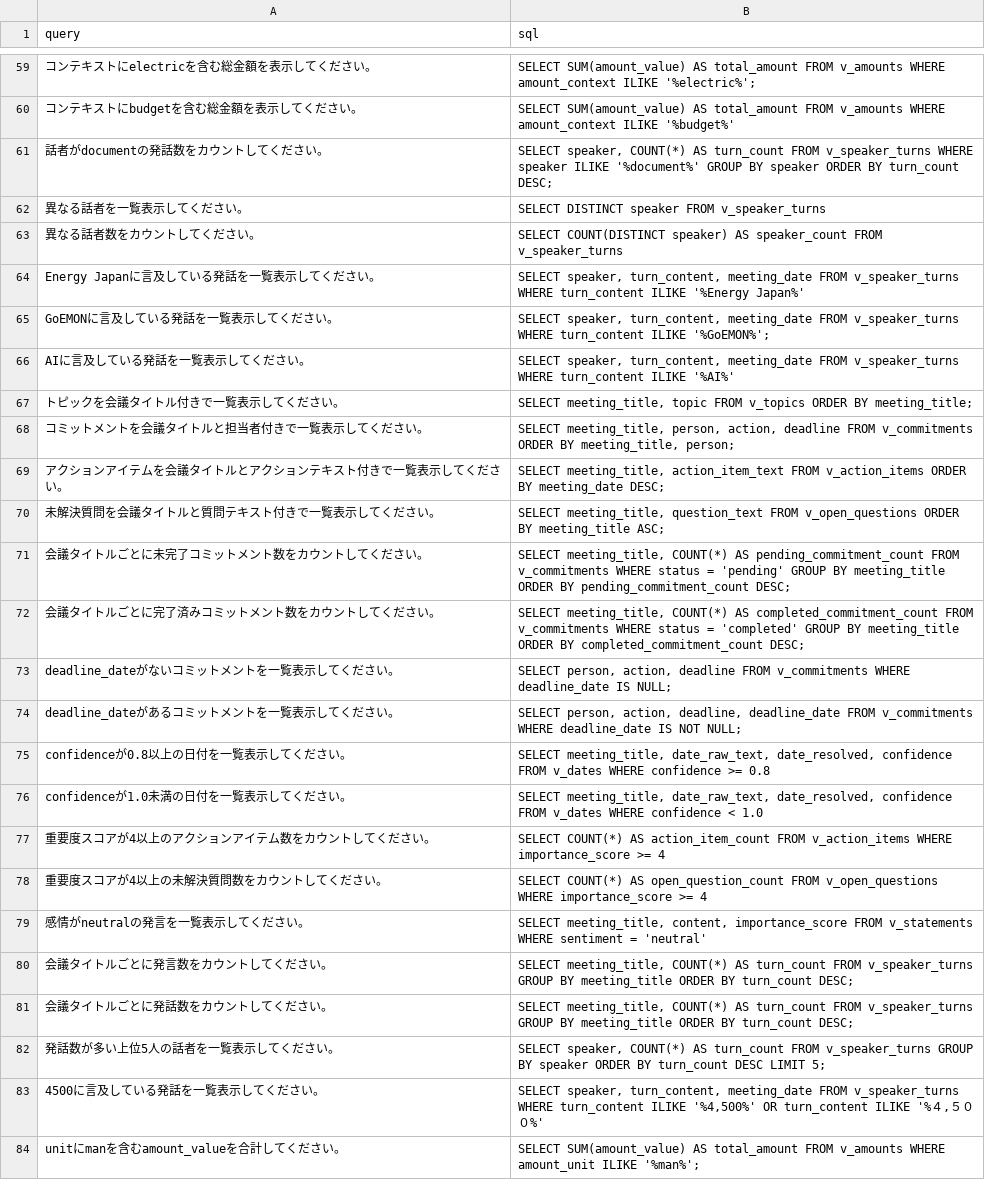
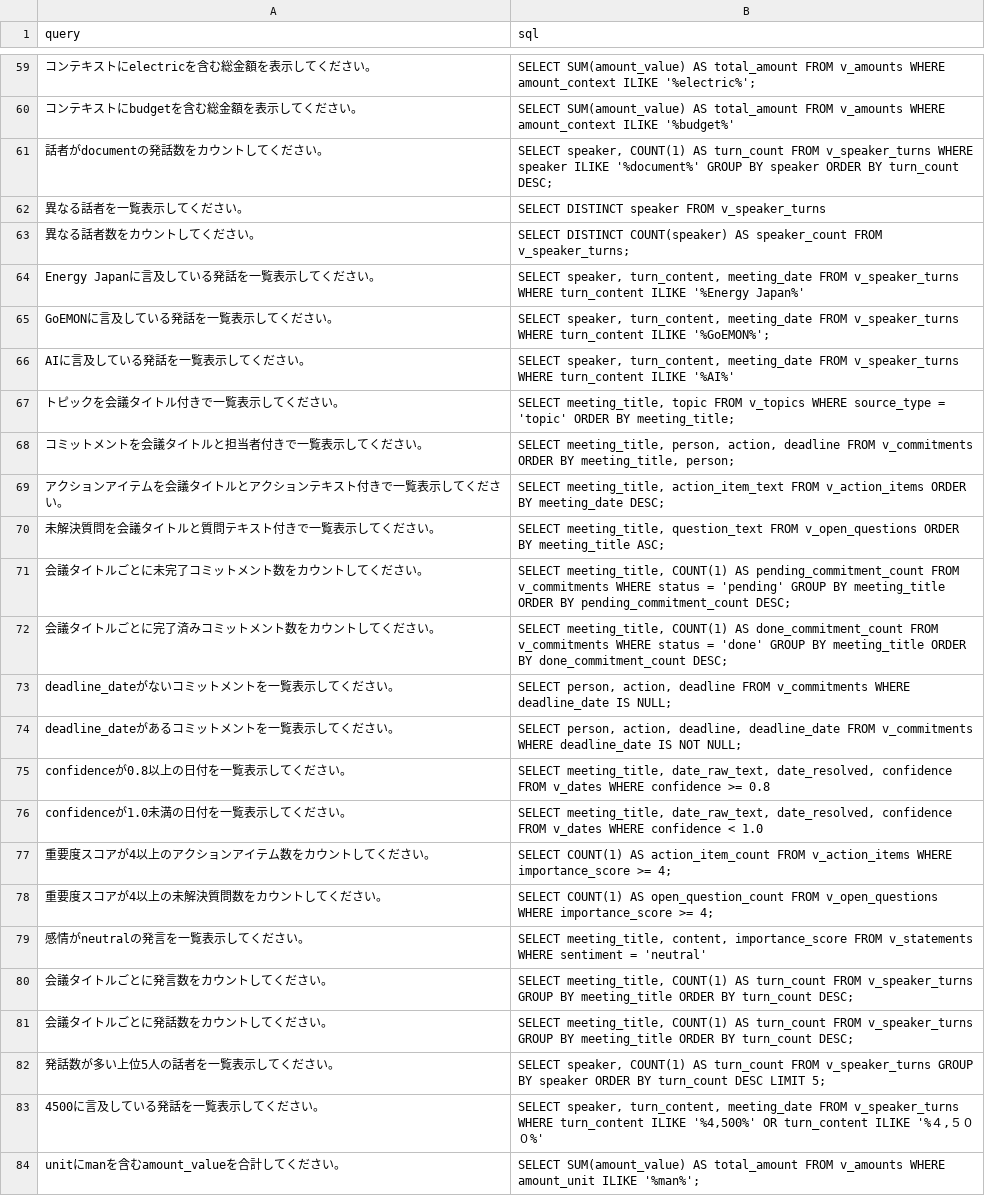
Before and after one commit to TCTri205/Tro-li-ao-Javis, a CSV file: javis-text2sql/testcase-text2sql.csv, drawn as a sheet; only a part is shown, gaps mark what is left out; the diff covers the shown part only; the diff names each change by its address in the sheet, - before the commit and + after, or states it on an @@ line.

```diff
--- a/javis-text2sql/testcase-text2sql.csv
+++ b/javis-text2sql/testcase-text2sql.csv
-B61 (sql): SELECT speaker, COUNT(*) AS turn_count…
+B61 (sql): SELECT speaker, COUNT(1) AS turn_count…
-B63 (sql): SELECT COUNT(DISTINCT speaker) AS speaker_count FROM v_speaker_turns
+B63 (sql): SELECT DISTINCT COUNT(speaker) AS speaker_count FROM v_speaker_turns;
-B67 (sql): …FROM v_topics ORDER BY…
+B67 (sql): …FROM v_topics WHERE source_type = 'topic' ORDER BY…
-B71 (sql): SELECT meeting_title, COUNT(*) AS pending_commitment_count…
+B71 (sql): SELECT meeting_title, COUNT(1) AS pending_commitment_count…
-B72 (sql): SELECT meeting_title, COUNT(*) AS completed_commitment_count FROM v_commitments WHERE status = 'completed' GROUP BY meeting_title ORDER BY completed_commitment_count DESC;
+B72 (sql): SELECT meeting_title, COUNT(1) AS done_commitment_count FROM v_commitments WHERE status = 'done' GROUP BY meeting_title ORDER BY done_commitment_count DESC;
-B77 (sql): SELECT COUNT(*) AS action_item_count FROM v_action_items WHERE importance_score >= 4
+B77 (sql): SELECT COUNT(1) AS action_item_count FROM v_action_items WHERE importance_score >= 4;
-B78 (sql): SELECT COUNT(*) AS open_question_count FROM v_open_questions WHERE importance_score >= 4
+B78 (sql): SELECT COUNT(1) AS open_question_count FROM v_open_questions WHERE importance_score >= 4;
-B80:B81 (sql): SELECT meeting_title, COUNT(*) AS turn_count…
+B80:B81 (sql): SELECT meeting_title, COUNT(1) AS turn_count…
-B82 (sql): SELECT speaker, COUNT(*) AS turn_count…
+B82 (sql): SELECT speaker, COUNT(1) AS turn_count…
```
Also changed, not shown: 27 edited cells elsewhere in this file, 25 other files.
